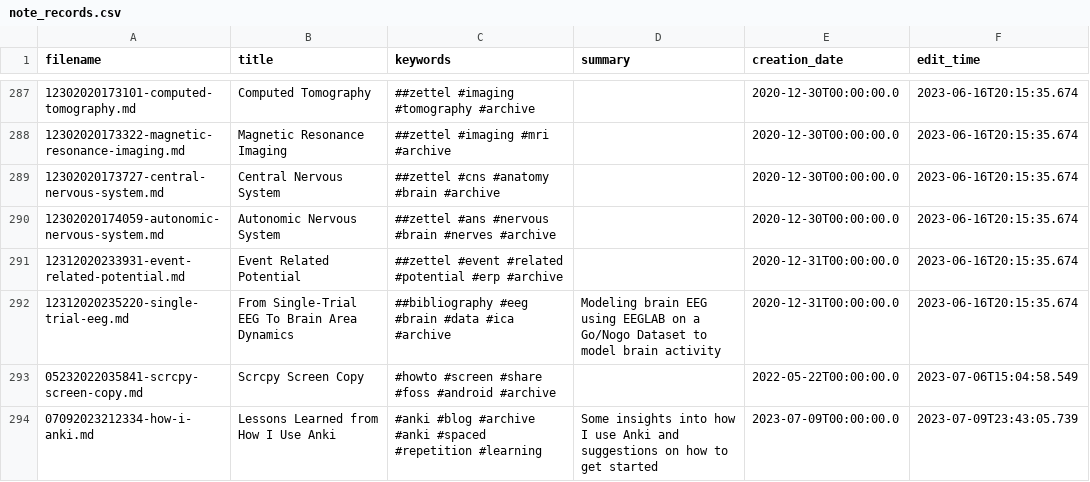
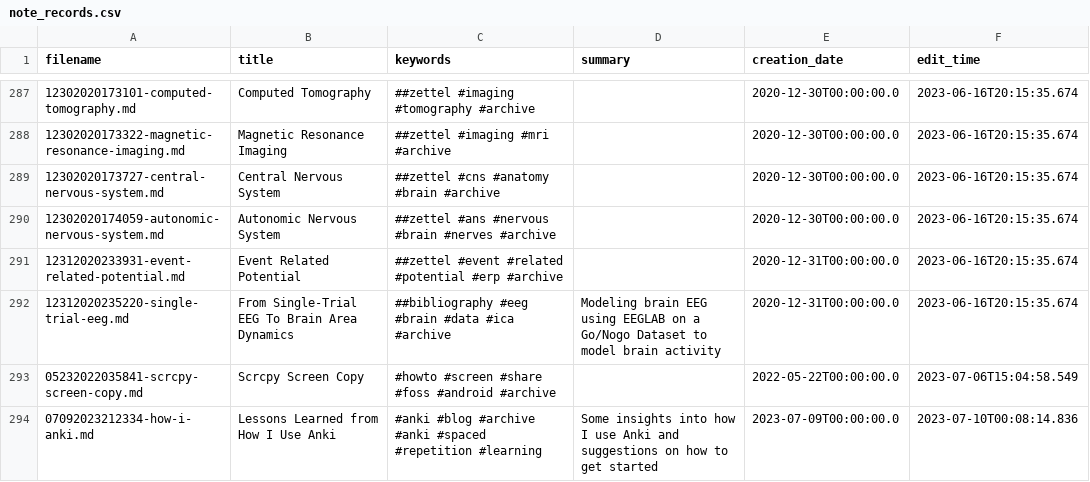
Before and after one commit to TheCedarPrince/thecedarprince.github.io, a CSV file: scripts/note_records.csv, drawn as a sheet; only a part is shown, gaps mark what is left out.

```diff
--- a/scripts/note_records.csv
+++ b/scripts/note_records.csv
@@ -293,2 +293,2 @@ filename,title,keywords,summary,creation_date,edit_time
 05232022035841-scrcpy-screen-copy.md,Scrcpy Screen Copy,#howto #screen #share #foss #android #archive,,2022-05-22T00:00:00.0,2023-07-06T15:04:58.549
-07092023212334-how-i-anki.md,Lessons Learned from How I Use Anki,#anki #blog #archive #anki #spaced #repetition #learning,Some insights into how I use Anki and suggestions on how to get started,2023-07-09T00:00:00.0,2023-07-09T23:43:05.739
+07092023212334-how-i-anki.md,Lessons Learned from How I Use Anki,#anki #blog #archive #anki #spaced #repetition #learning,Some insights into how I use Anki and suggestions on how to get started,2023-07-09T00:00:00.0,2023-07-10T00:08:14.836
```
Also changed, not shown: 1 other file.
